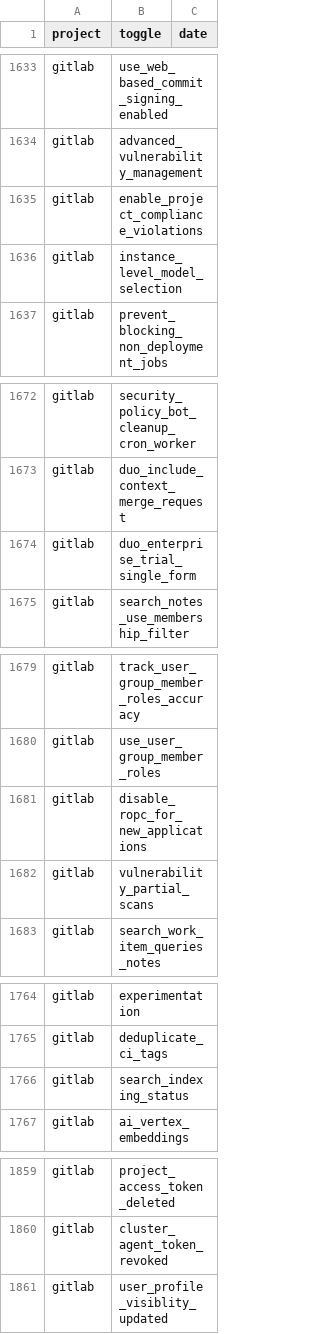
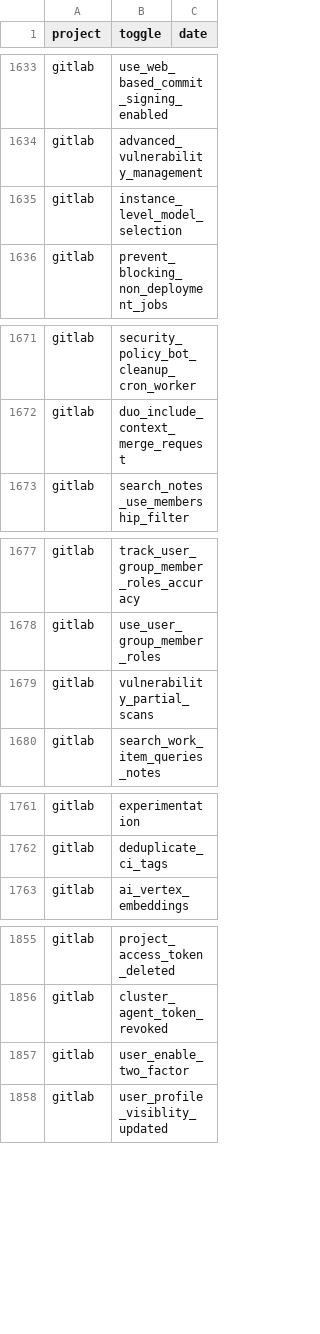
Before and after one commit to ternava/detog, a TSV file: static/data/gitlab_feature_flags.tsv, drawn as a sheet; only a part is shown, gaps mark what is left out; removed rows and columns are numbered as before the commit, all else as after; the diff covers the shown part only; the diff names each change by its address in the sheet, - before the commit and + after, or states it on an @@ line.

```diff
--- a/static/data/gitlab_feature_flags.tsv
+++ b/static/data/gitlab_feature_flags.tsv
-row 1635: gitlab | enable_project_compliance_violations
-row 1674: gitlab | duo_enterprise_trial_single_form
-row 1681: gitlab | disable_ropc_for_new_applications
-row 1766: gitlab | search_indexing_status
+row 1857: gitlab | user_enable_two_factor
```
Also changed, not shown: 4 added rows and 1 moved row elsewhere in this file.
